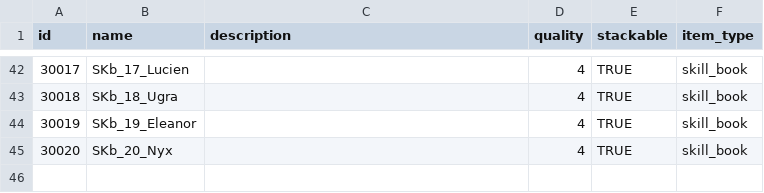
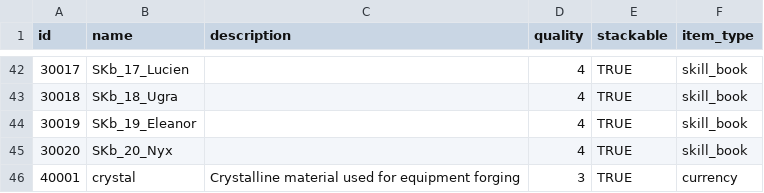
Before and after one commit to AlgoriaNet/project1-server, a CSV file: lib/config/base_items.csv, drawn as a sheet; only a part is shown, gaps mark what is left out; the diff names each change by its address in the sheet, - before the commit and + after, or states it on an @@ line.

```diff
--- a/lib/config/base_items.csv
+++ b/lib/config/base_items.csv
+row 46: 40001 | crystal | Crystalline material used for equipment forging | 3 | TRUE | currency
```
Also changed, not shown: 6 other files.
